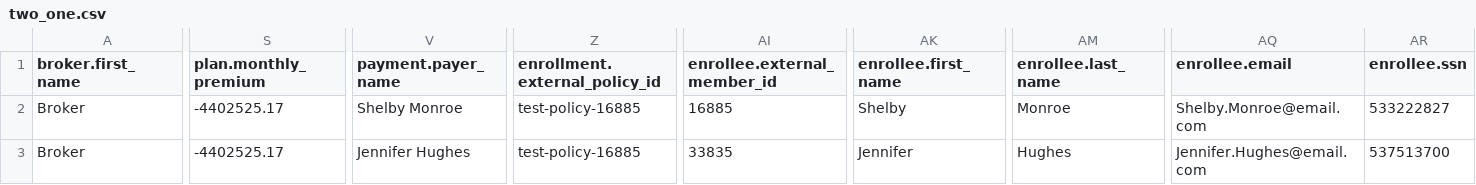
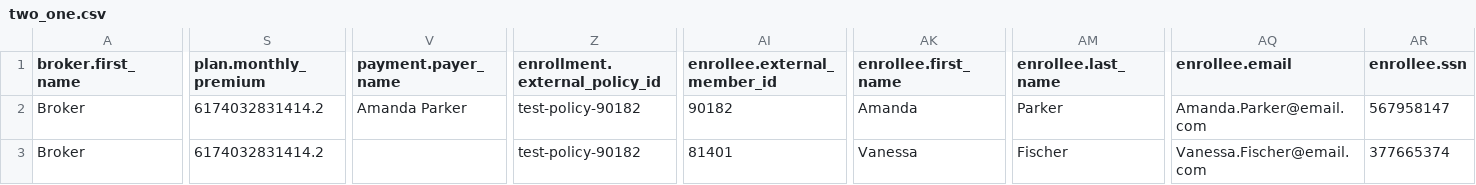
Before and after one commit to oscarhealth/IchraConnect, a CSV file: test_cases/two_one.csv, drawn as a sheet; only a part is shown, gaps mark what is left out; the diff covers the shown part only; the diff names each change by its address in the sheet, - before the commit and + after, or states it on an @@ line.

```diff
--- a/test_cases/two_one.csv
+++ b/test_cases/two_one.csv
-S2:S3 (plan.monthly_premium): -4402525.17
+S2:S3 (plan.monthly_premium): 6174032831414.2
-V2 (payment.payer_name): Shelby Monroe
+V2 (payment.payer_name): Amanda Parker
-Z2:Z3 (enrollment.external_policy_id): test-policy-16885
+Z2:Z3 (enrollment.external_policy_id): test-policy-90182
-AI2 (enrollee.external_member_id): 16885
+AI2 (enrollee.external_member_id): 90182
-AK2 (enrollee.first_name): Shelby
+AK2 (enrollee.first_name): Amanda
-AM2 (enrollee.last_name): Monroe
+AM2 (enrollee.last_name): Parker
-AQ2 (enrollee.email): Shelby.Monroe@email.com
+AQ2 (enrollee.email): Amanda.Parker@email.com
-AR2 (enrollee.ssn): 533222827
+AR2 (enrollee.ssn): 567958147
-V3 (payment.payer_name): Jennifer Hughes
+V3 (payment.payer_name): (empty)
-AI3 (enrollee.external_member_id): 33835
+AI3 (enrollee.external_member_id): 81401
-AK3 (enrollee.first_name): Jennifer
+AK3 (enrollee.first_name): Vanessa
-AM3 (enrollee.last_name): Hughes
+AM3 (enrollee.last_name): Fischer
-AQ3 (enrollee.email): Jennifer.Hughes@email.com
+AQ3 (enrollee.email): Vanessa.Fischer@email.com
-AR3 (enrollee.ssn): 537513700
+AR3 (enrollee.ssn): 377665374
```
Also changed, not shown: 8 edited cells elsewhere in this file, test_cases/one_two.csv, test_cases/three_one.csv, 14 other files.
